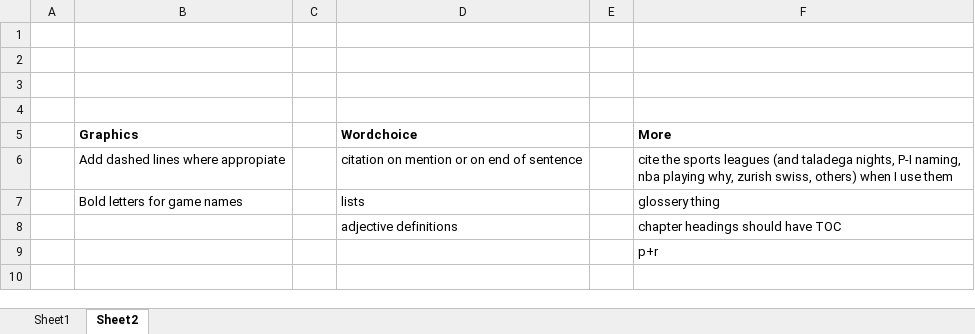
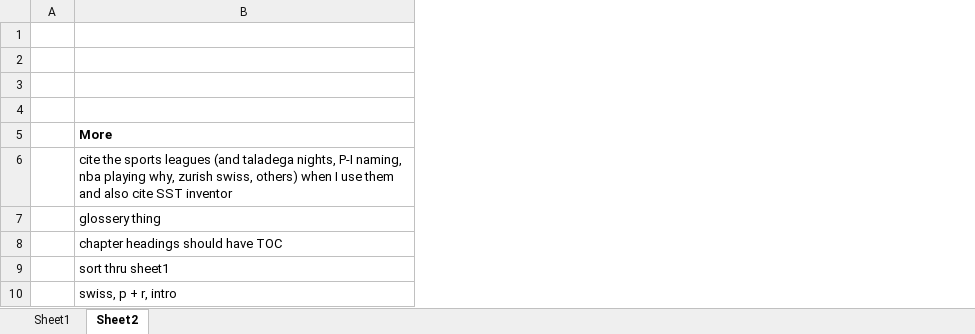
Before and after one commit to leofried/thesis, an Excel workbook: thesis-tex/excels/todo.xlsx, sheet Sheet2, drawn as a sheet; values as stored, in another font and other column widths than the file's, no borders; removed rows and columns are numbered as before the commit, all else as after; the diff names each change by its address in the sheet, - before the commit and + after, or states it on an @@ line.

```diff
--- a/thesis-tex/excels/todo.xlsx (sheet Sheet2)
+++ b/thesis-tex/excels/todo.xlsx (sheet Sheet2)
-column B, rows 5-7: Graphics | Add dashed lines where appropiate | Bold letters for game names
-column C, empty
-column D, rows 5-8: Wordchoice | citation on mention or on end of sentence | lists | adjective definitions
-column E, empty
-B6: …use them
+B6: …use them and also cite SST inventor
-B9: p+r
+B9: sort thru sheet1
+row 10:  | swiss, p + r, intro
```
Also changed, not shown: thesis-tex/excels/Brackets.xlsx, 12 other files.
